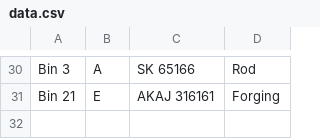
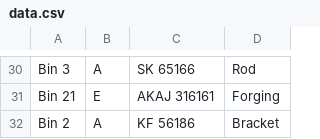
Before and after one commit to decisiontft/qr-code, a CSV file: data.csv, drawn as a sheet; only a part is shown, gaps mark what is left out; the diff names each change by its address in the sheet, - before the commit and + after, or states it on an @@ line.

Commit message:
Update file

```diff
--- a/data.csv
+++ b/data.csv
+row 32: Bin 2 | A | KF 56186 | Bracket
```
